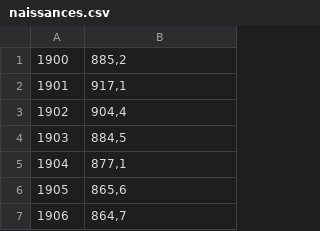
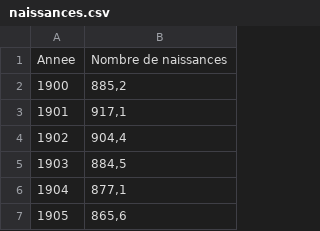
Before and after one commit to mithy45/projet_fin_etude, a CSV file: src/assets/bdd/naissances.csv, drawn as a sheet; only a part is shown; the shorter side is filled out with more unchanged rows.

```diff
--- a/src/assets/bdd/naissances.csv
+++ b/src/assets/bdd/naissances.csv
@@ -1 +1,2 @@
+Annee;Nombre de naissances
 1900;885,2
```
Also changed, not shown: src/assets/bdd/mortalite_infantile.csv, 3 other files.
